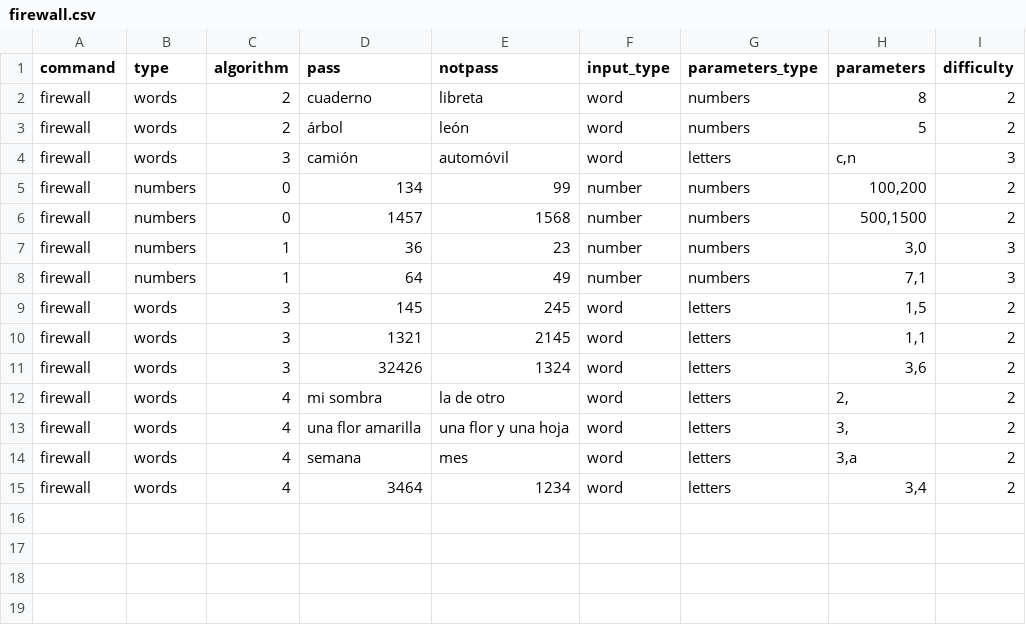
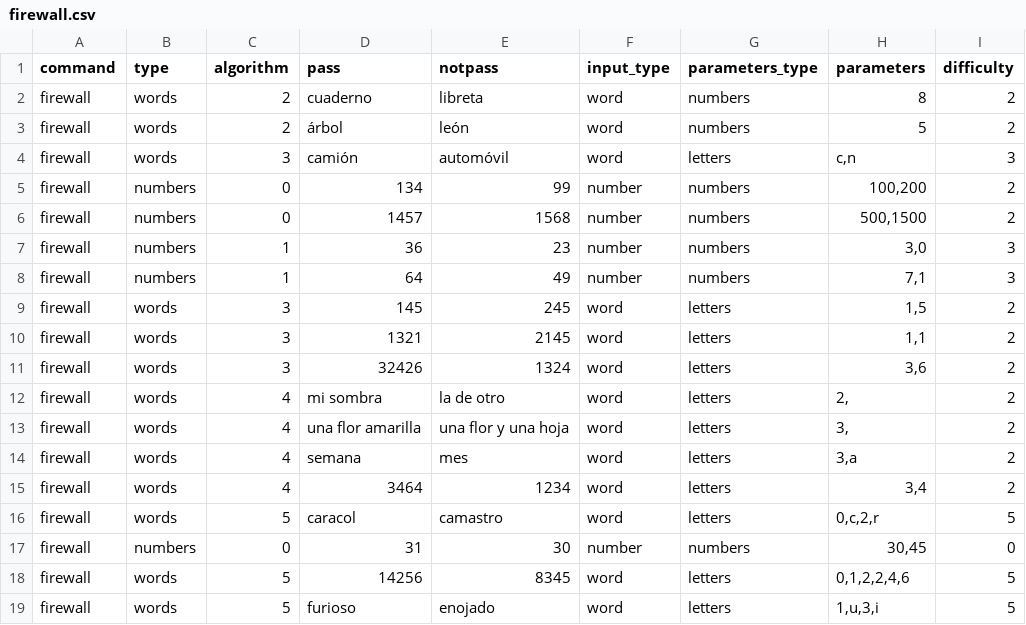
Before and after one commit to rvalla/festivaldelingenio.bot, a CSV file: assets/firewall.csv, drawn as a sheet.

Commit message:
Some new assets, minor corrections...

```diff
--- a/assets/firewall.csv
+++ b/assets/firewall.csv
@@ -15 +15,5 @@ firewall;words;4;semana;mes;word;letters;3,a;2
 firewall;words;4;3464;1234;word;letters;3,4;2
+firewall;words;5;caracol;camastro;word;letters;0,c,2,r;5
+firewall;numbers;0;31;30;number;numbers;30,45;0
+firewall;words;5;14256;8345;word;letters;0,1,2,2,4,6;5
+firewall;words;5;furioso;enojado;word;letters;1,u,3,i;5
```
Also changed, not shown: assets/videos.csv, 1 other file.
